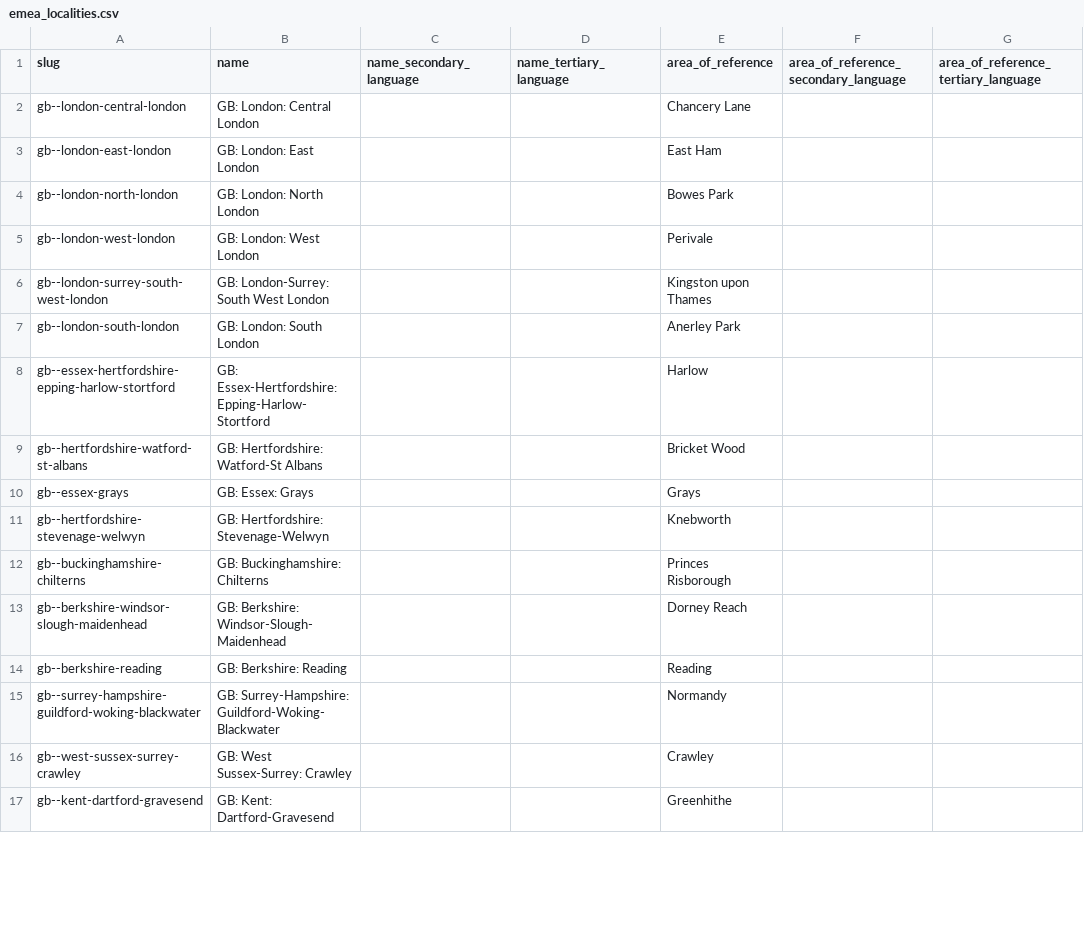
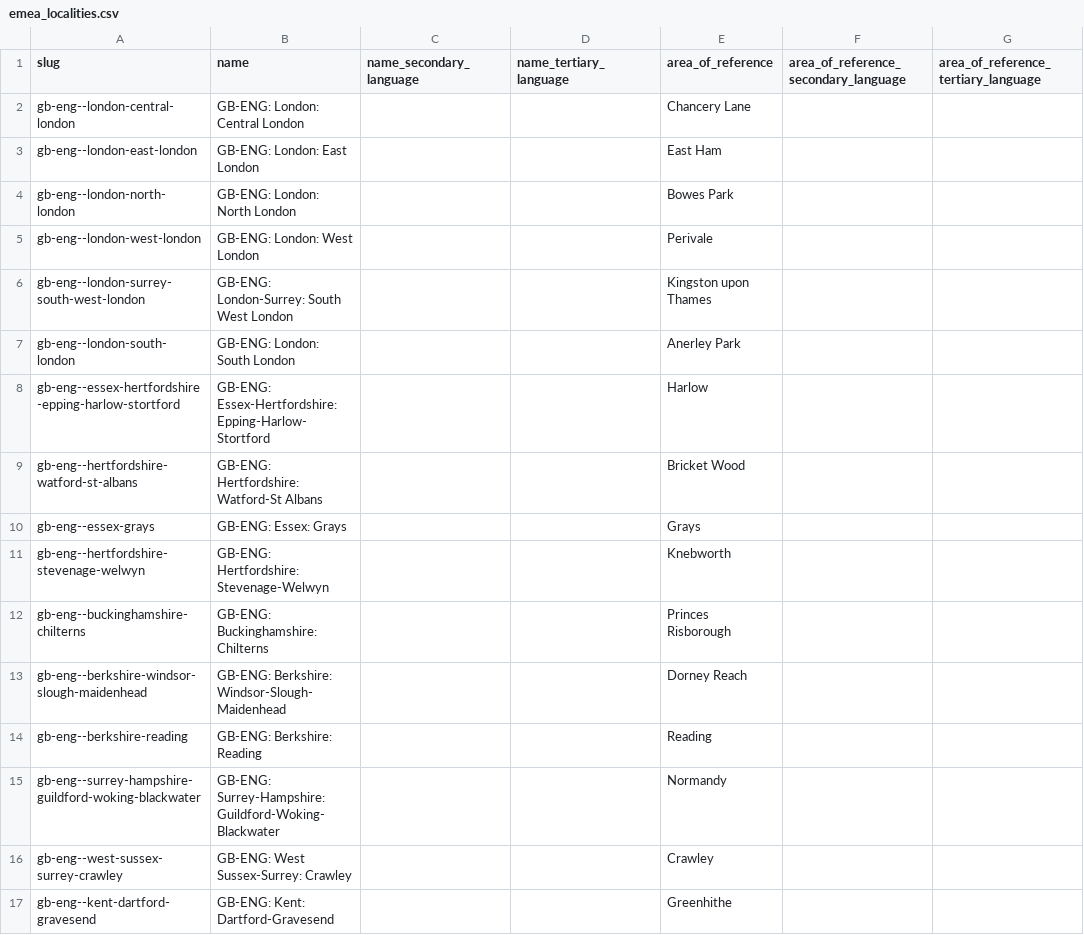
Before and after one commit to Jaza/world-locality-transit-graph, a CSV file: csv/emea_localities.csv, drawn as a sheet; only a part is shown; the diff covers the shown part only; the diff names each change by its address in the sheet, - before the commit and + after, or states it on an @@ line.

```diff
--- a/csv/emea_localities.csv
+++ b/csv/emea_localities.csv
-A2 (slug): gb--london-central-london
+A2 (slug): gb-eng--london-central-london
-B2 (name): GB: London: Central London
+B2 (name): GB-ENG: London: Central London
-A3 (slug): gb--london-east-london
+A3 (slug): gb-eng--london-east-london
-B3 (name): GB: London: East London
+B3 (name): GB-ENG: London: East London
-A4 (slug): gb--london-north-london
+A4 (slug): gb-eng--london-north-london
-B4 (name): GB: London: North London
+B4 (name): GB-ENG: London: North London
-A5 (slug): gb--london-west-london
+A5 (slug): gb-eng--london-west-london
-B5 (name): GB: London: West London
+B5 (name): GB-ENG: London: West London
-A6 (slug): gb--london-surrey-south-west-london
+A6 (slug): gb-eng--london-surrey-south-west-london
-B6 (name): GB: London-Surrey: South West London
+B6 (name): GB-ENG: London-Surrey: South West London
-A7 (slug): gb--london-south-london
+A7 (slug): gb-eng--london-south-london
-B7 (name): GB: London: South London
+B7 (name): GB-ENG: London: South London
-A8 (slug): gb--essex-hertfordshire-epping-harlow-stortford
+A8 (slug): gb-eng--essex-hertfordshire-epping-harlow-stortford
-B8 (name): GB: Essex-Hertfordshire: Epping-Harlow-Stortford
+B8 (name): GB-ENG: Essex-Hertfordshire: Epping-Harlow-Stortford
-A9 (slug): gb--hertfordshire-watford-st-albans
+A9 (slug): gb-eng--hertfordshire-watford-st-albans
-B9 (name): GB: Hertfordshire: Watford-St Albans
+B9 (name): GB-ENG: Hertfordshire: Watford-St Albans
-A10 (slug): gb--essex-grays
+A10 (slug): gb-eng--essex-grays
-B10 (name): GB: Essex: Grays
+B10 (name): GB-ENG: Essex: Grays
-A11 (slug): gb--hertfordshire-stevenage-welwyn
+A11 (slug): gb-eng--hertfordshire-stevenage-welwyn
-B11 (name): GB: Hertfordshire: Stevenage-Welwyn
+B11 (name): GB-ENG: Hertfordshire: Stevenage-Welwyn
-A12 (slug): gb--buckinghamshire-chilterns
+A12 (slug): gb-eng--buckinghamshire-chilterns
-B12 (name): GB: Buckinghamshire: Chilterns
+B12 (name): GB-ENG: Buckinghamshire: Chilterns
-A13 (slug): gb--berkshire-windsor-slough-maidenhead
+A13 (slug): gb-eng--berkshire-windsor-slough-maidenhead
-B13 (name): GB: Berkshire: Windsor-Slough-Maidenhead
+B13 (name): GB-ENG: Berkshire: Windsor-Slough-Maidenhead
-A14 (slug): gb--berkshire-reading
+A14 (slug): gb-eng--berkshire-reading
-B14 (name): GB: Berkshire: Reading
+B14 (name): GB-ENG: Berkshire: Reading
-A15 (slug): gb--surrey-hampshire-guildford-woking-blackwater
+A15 (slug): gb-eng--surrey-hampshire-guildford-woking-blackwater
-B15 (name): GB: Surrey-Hampshire: Guildford-Woking-Blackwater
+B15 (name): GB-ENG: Surrey-Hampshire: Guildford-Woking-Blackwater
-A16 (slug): gb--west-sussex-surrey-crawley
+A16 (slug): gb-eng--west-sussex-surrey-crawley
-B16 (name): GB: West Sussex-Surrey: Crawley
+B16 (name): GB-ENG: West Sussex-Surrey: Crawley
-A17 (slug): gb--kent-dartford-gravesend
+A17 (slug): gb-eng--kent-dartford-gravesend
-B17 (name): GB: Kent: Dartford-Gravesend
+B17 (name): GB-ENG: Kent: Dartford-Gravesend
```
Also changed, not shown: 157 edited cells elsewhere in this file, csv/emea_localities_transit_times.csv, csv/north_america_localities_transit_times.csv, 1 other file.
